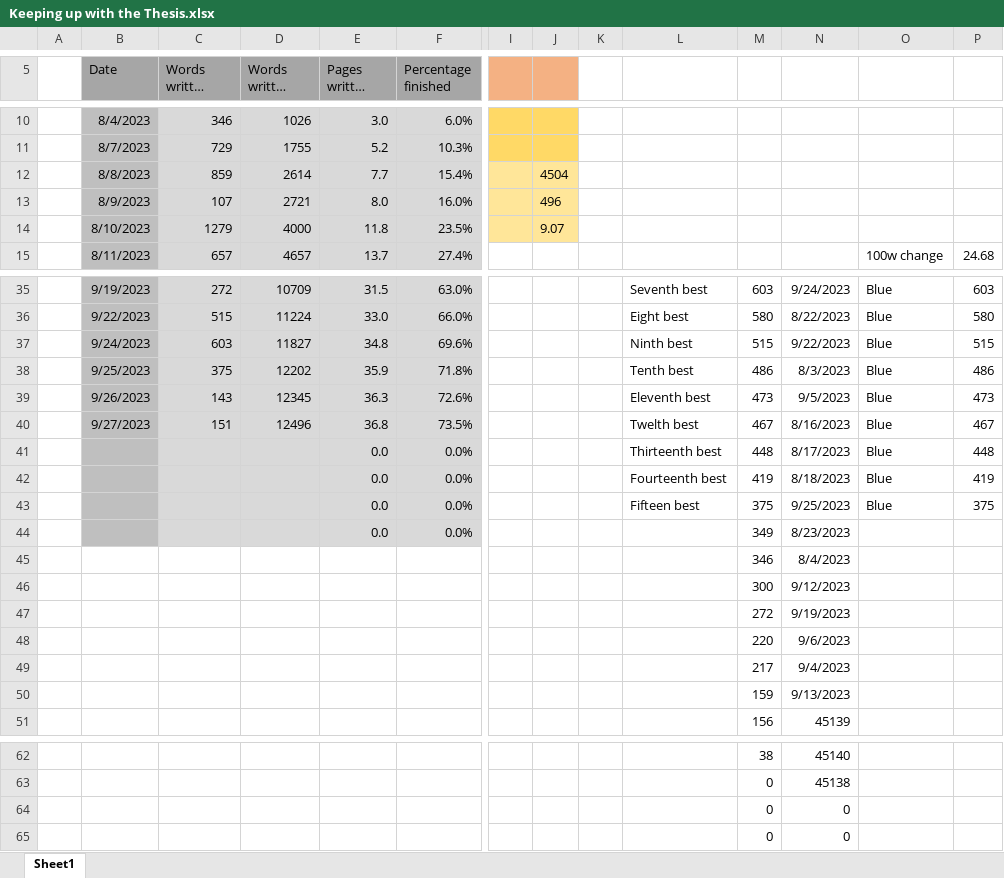
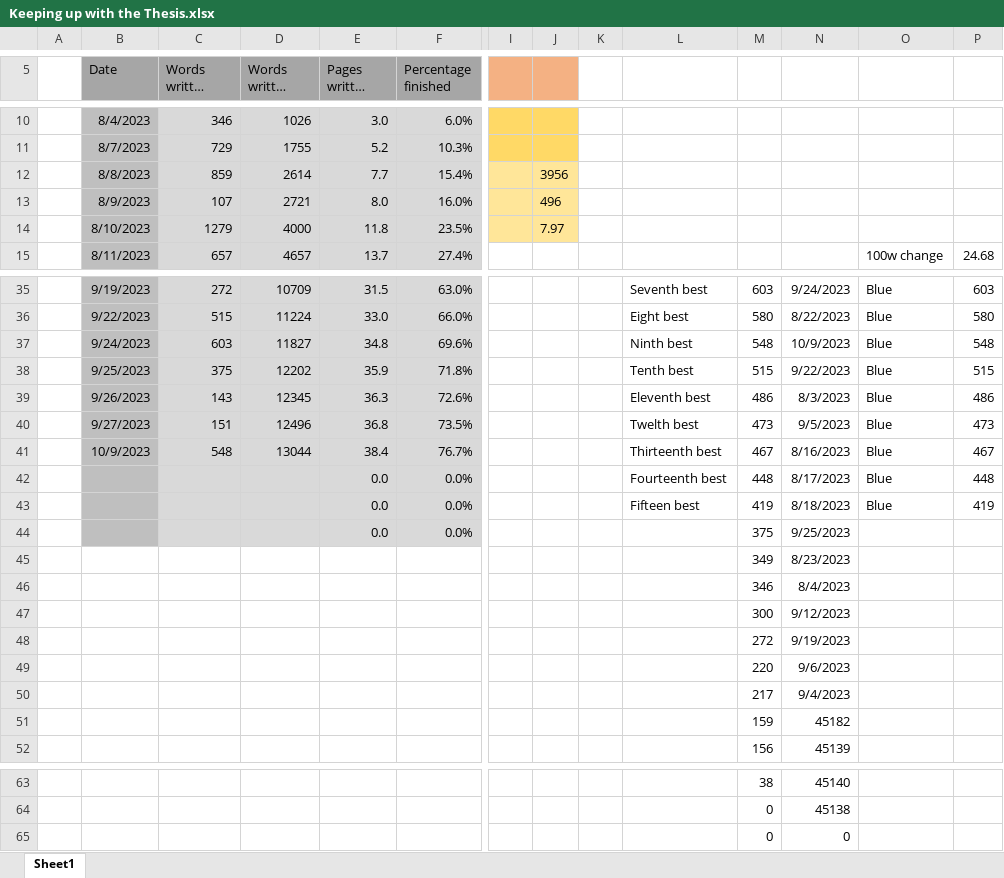
Before and after one commit to MarcusNoergaardWeng/CatalysisThesis, an Excel workbook: Writing/Keeping up with the Thesis.xlsx, sheet Sheet1, drawn as a sheet; only a part is shown, gaps mark what is left out; long unchanged cells end in …; values as stored, in another font and other column widths than the file's, no borders; charts and pictures not drawn; removed rows and columns are numbered as before the commit, all else as after; rows hold the shown columns only; the diff names each change by its address in the sheet, - before the commit and + after, or states it on an @@ line.

Commit message:
Lots of triangles and 500 words

```diff
--- a/Writing/Keeping up with the Thesis.xlsx (sheet Sheet1)
+++ b/Writing/Keeping up with the Thesis.xlsx (sheet Sheet1)
-J12: 4504
+J12: 3956
-J14: 9.07
+J14: 7.97
-M37: 515
+M37: 548
-N37: 9/22/2023
+N37: 10/9/2023
-P37: 515
+P37: 548
-M38: 486
+M38: 515
-N38: 8/3/2023
+N38: 9/22/2023
-P38: 486
+P38: 515
-M39: 473
+M39: 486
-N39: 9/5/2023
+N39: 8/3/2023
-P39: 473
+P39: 486
-M40: 467
+M40: 473
-N40: 8/16/2023
+N40: 9/5/2023
-P40: 467
+P40: 473
+row 41:  | 10/9/2023 | 548 | 13044 | 38.4 | 76.7% |  |  |  | Thirteenth best | 467 | 8/16/2023 | Blue | 467
-L42: Thirteenth best
+L42: Fourteenth best
-L43: Fourteenth best
+L43: Fifteen best
-row 43:  |  |  |  | 0.0 | 0.0% |  |  |  | Fifteen best | 375 | 9/25/2023 | Blue | 375
-M44: 349
+M44: 375
-N44: 8/23/2023
+N44: 9/25/2023
+row 45:  |  |  |  |  |  |  |  |  |  | 349 | 8/23/2023
-N51: 9/13/2023
+N51: 45182
-row 64:  |  |  |  |  |  |  |  |  |  | 0 | 0
```
Also changed, not shown: formulas that keep their value, charts or pictures, 21 other files.
